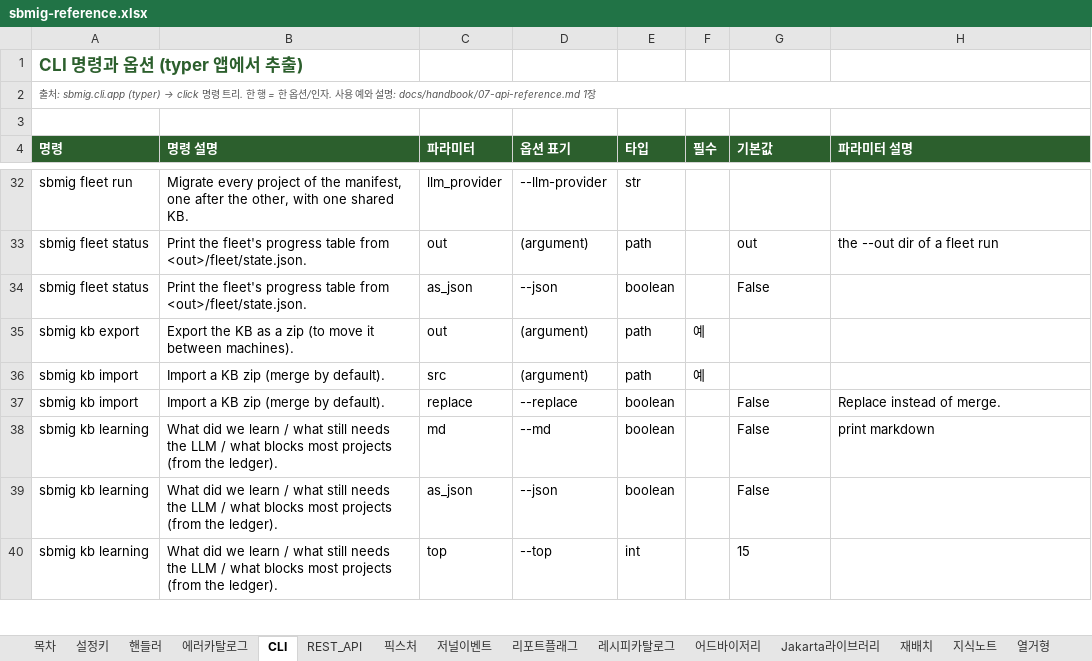
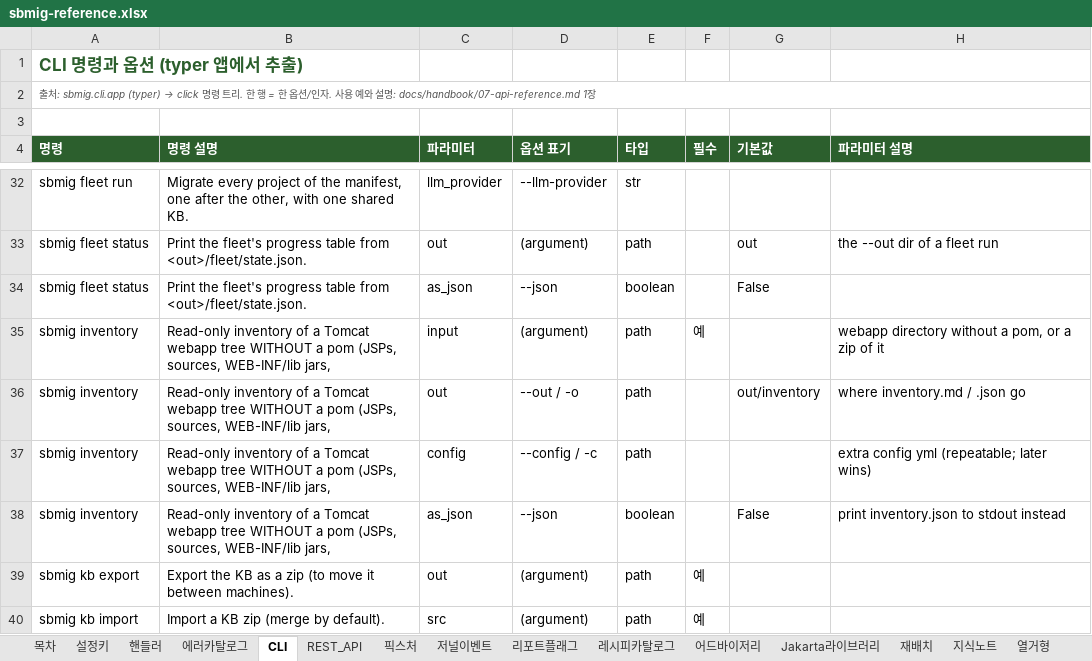
Before and after one commit to acandiatale/tutu, an Excel workbook: docs/handbook/sbmig-reference.xlsx, sheet CLI, drawn as a sheet; only a part is shown, gaps mark what is left out; the shorter side is filled out with more unchanged rows; values as stored, in another font and other column widths than the file's, no borders; charts and pictures not drawn; the diff names each change by its address in the sheet, - before the commit and + after, or states it on an @@ line.

```diff
--- a/docs/handbook/sbmig-reference.xlsx (sheet CLI)
+++ b/docs/handbook/sbmig-reference.xlsx (sheet CLI)
+row 35: sbmig inventory | Read-only inventory of a Tomcat webapp tree WITHOUT a pom (JSPs, sources, WEB-INF/lib jars, | input | (argument) | path | 예 |  | webapp directory without a pom, or a zip of it
+row 36: sbmig inventory | Read-only inventory of a Tomcat webapp tree WITHOUT a pom (JSPs, sources, WEB-INF/lib jars, | out | --out / -o | path |  | out/inventory | where inventory.md / .json go
+row 37: sbmig inventory | Read-only inventory of a Tomcat webapp tree WITHOUT a pom (JSPs, sources, WEB-INF/lib jars, | config | --config / -c | path |  |  | extra config yml (repeatable; later wins)
+row 38: sbmig inventory | Read-only inventory of a Tomcat webapp tree WITHOUT a pom (JSPs, sources, WEB-INF/lib jars, | as_json | --json | boolean |  | False | print inventory.json to stdout instead
```
Also changed, not shown: sheet 목차, 52 other files.
